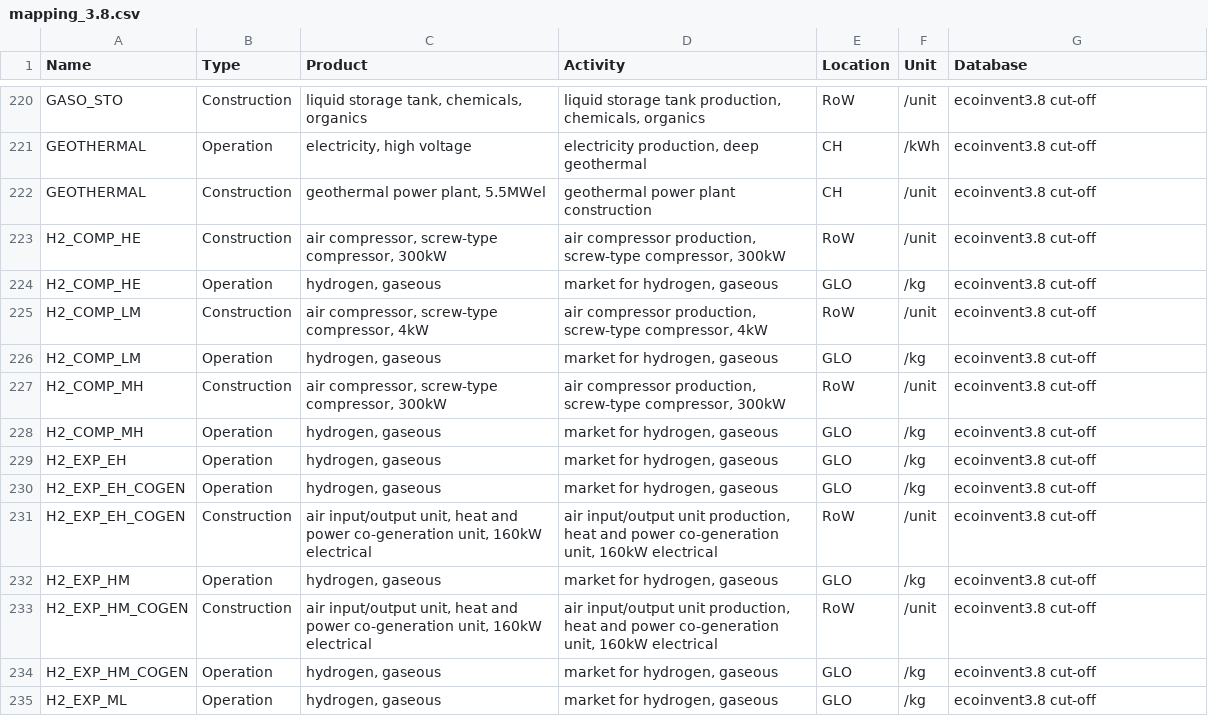
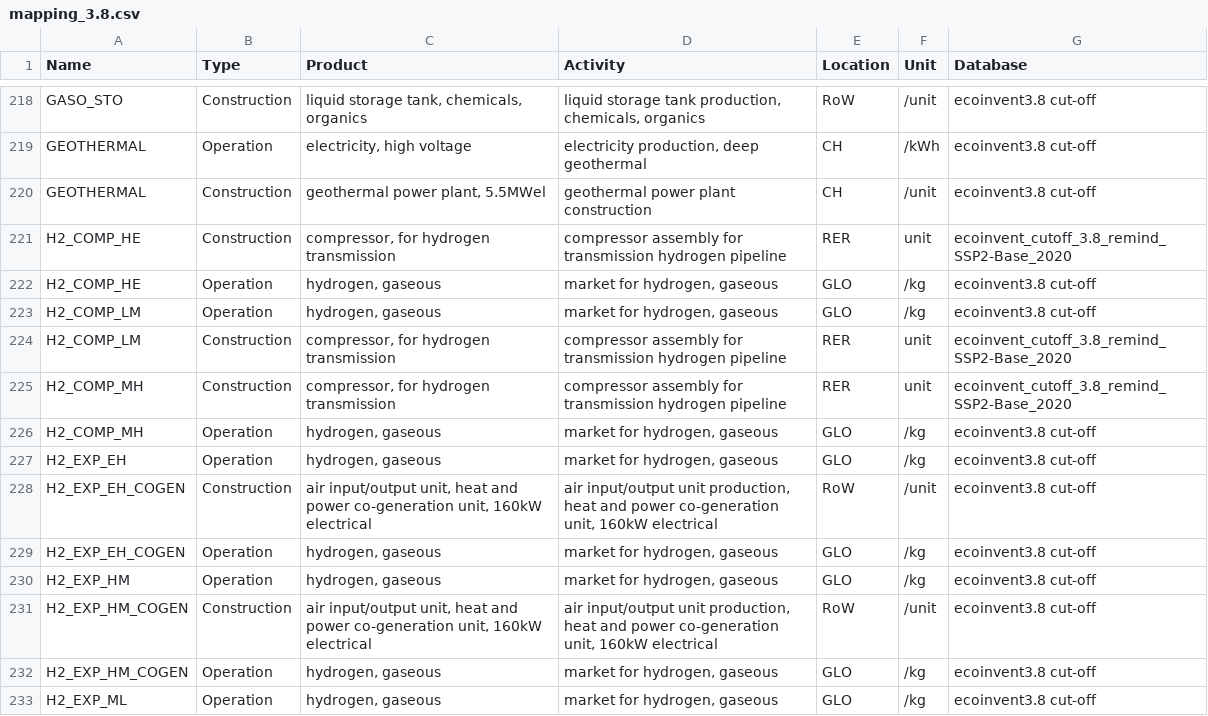
Before and after one commit to matthieu-str/mescal, a CSV file: dev/energyscope_data/CH/mapping_3.8.csv, drawn as a sheet; only a part is shown, gaps mark what is left out; the diff covers the shown part only.

```diff
--- a/dev/energyscope_data/CH/mapping_3.8.csv
+++ b/dev/energyscope_data/CH/mapping_3.8.csv
@@ -222,11 +220,11 @@ GEOTHERMAL,Operation,"electricity, high voltage","electricity production, deep g
 GEOTHERMAL,Construction,"geothermal power plant, 5.5MWel",geothermal power plant construction,CH,/unit,ecoinvent3.8 cut-off
-H2_COMP_HE,Construction,"air compressor, screw-type compressor, 300kW","air compressor production, screw-type compressor, 300kW",RoW,/unit,ecoinvent3.8 cut-off
+H2_COMP_HE,Construction,"compressor, for hydrogen transmission",compressor assembly for transmission hydrogen pipeline,RER,unit,ecoinvent_cutoff_3.8_remind_SSP2-Base_2020
 H2_COMP_HE,Operation,"hydrogen, gaseous","market for hydrogen, gaseous",GLO,/kg,ecoinvent3.8 cut-off
-H2_COMP_LM,Construction,"air compressor, screw-type compressor, 4kW","air compressor production, screw-type compressor, 4kW",RoW,/unit,ecoinvent3.8 cut-off
 H2_COMP_LM,Operation,"hydrogen, gaseous","market for hydrogen, gaseous",GLO,/kg,ecoinvent3.8 cut-off
-H2_COMP_MH,Construction,"air compressor, screw-type compressor, 300kW","air compressor production, screw-type compressor, 300kW",RoW,/unit,ecoinvent3.8 cut-off
+H2_COMP_LM,Construction,"compressor, for hydrogen transmission",compressor assembly for transmission hydrogen pipeline,RER,unit,ecoinvent_cutoff_3.8_remind_SSP2-Base_2020
+H2_COMP_MH,Construction,"compressor, for hydrogen transmission",compressor assembly for transmission hydrogen pipeline,RER,unit,ecoinvent_cutoff_3.8_remind_SSP2-Base_2020
 H2_COMP_MH,Operation,"hydrogen, gaseous","market for hydrogen, gaseous",GLO,/kg,ecoinvent3.8 cut-off
 H2_EXP_EH,Operation,"hydrogen, gaseous","market for hydrogen, gaseous",GLO,/kg,ecoinvent3.8 cut-off
+H2_EXP_EH_COGEN,Construction,"air input/output unit, heat and power co-generation unit, 160kW electrical","air input/output unit production, heat and power co-generation unit, 160kW electrical",RoW,/unit,ecoinvent3.8 cut-off
 H2_EXP_EH_COGEN,Operation,"hydrogen, gaseous","market for hydrogen, gaseous",GLO,/kg,ecoinvent3.8 cut-off
-H2_EXP_EH_COGEN,Construction,"air input/output unit, heat and power co-generation unit, 160kW electrical","air input/output unit production, heat and power co-generation unit, 160kW electrical",RoW,/unit,ecoinvent3.8 cut-off
 H2_EXP_HM,Operation,"hydrogen, gaseous","market for hydrogen, gaseous",GLO,/kg,ecoinvent3.8 cut-off
```
Also changed, not shown: 8 removed rows and 29 moved rows elsewhere in this file, dev/energyscope_data/CA-QC/mapping_3.8.csv, dev/energyscope_data/CH/lifetime.csv, 3 other files.
